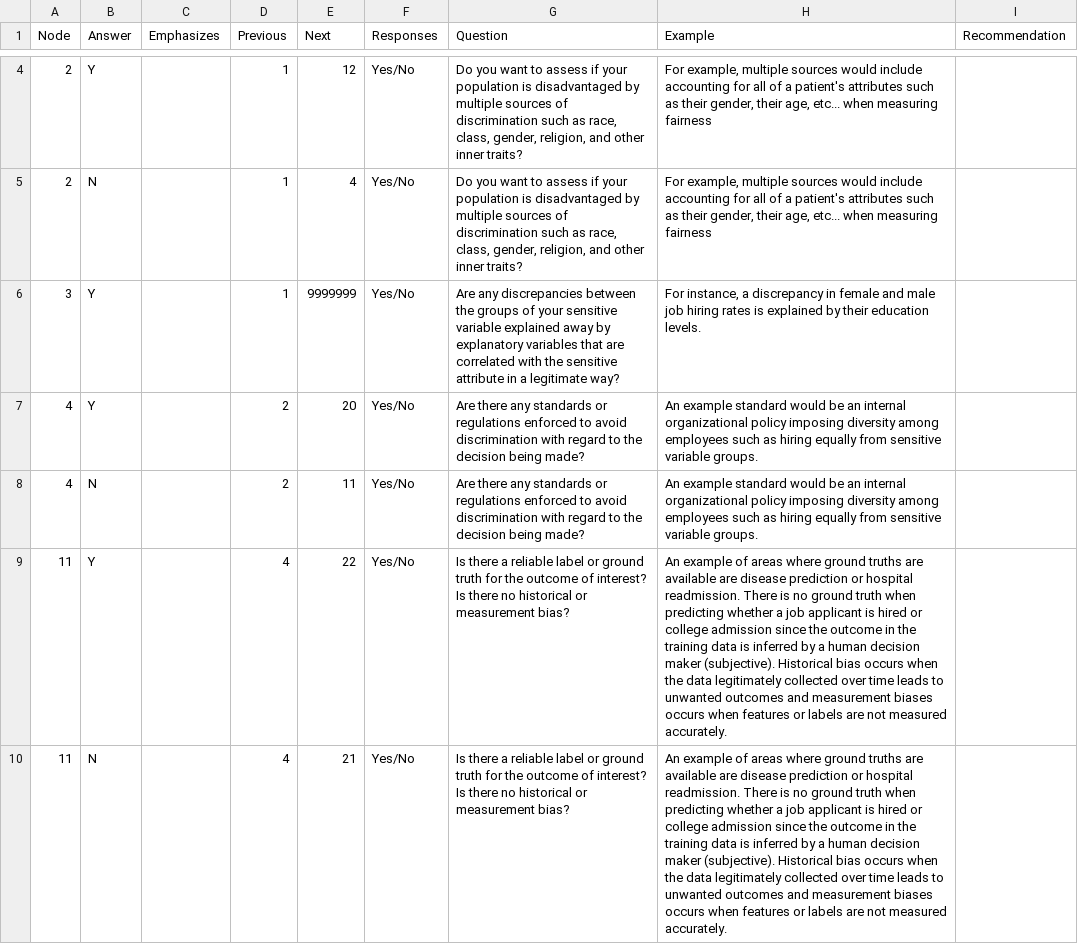
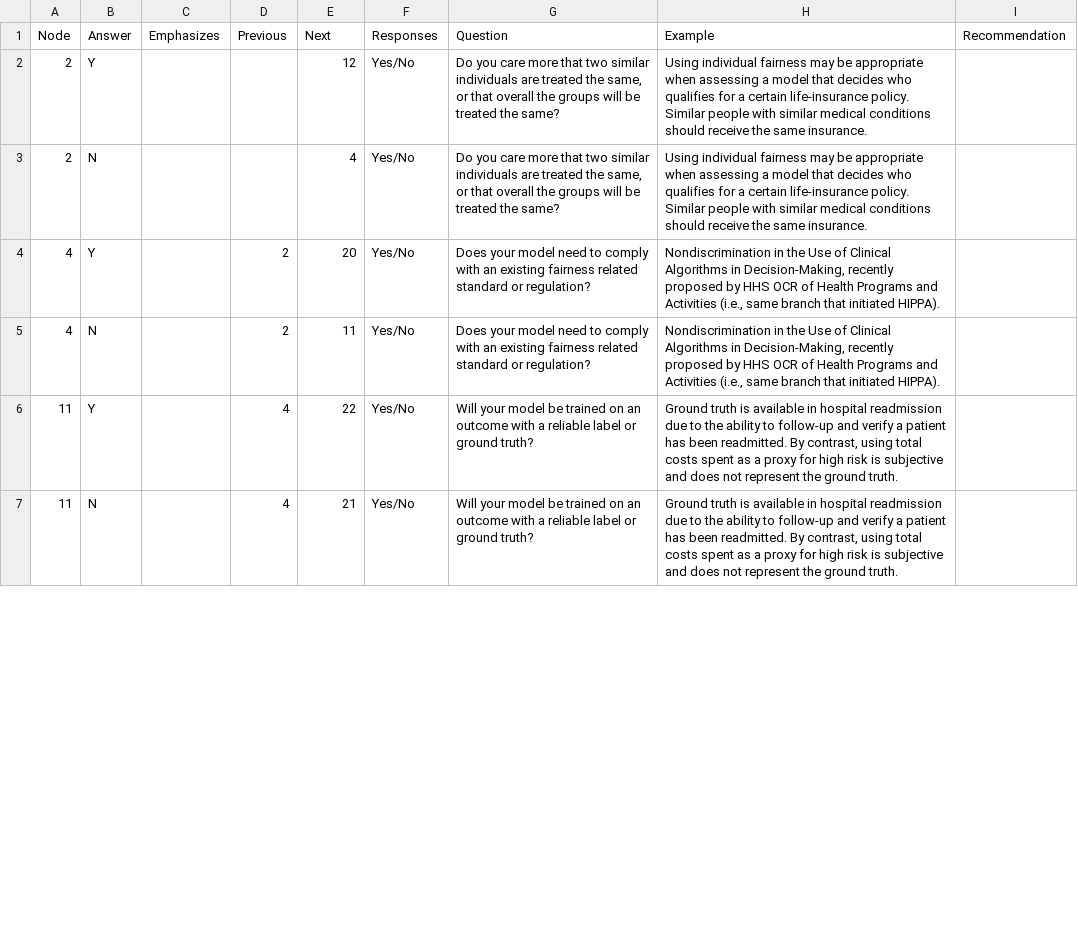
Before and after one commit to EqualityAI/responsible_mlops, a CSV file: config/fairness_tree.csv, drawn as a sheet; only a part is shown, gaps mark what is left out; removed rows and columns are numbered as before the commit, all else as after; the diff covers the shown part only; the diff names each change by its address in the sheet, - before the commit and + after, or states it on an @@ line.

Commit message:
fairness tree-v2

```diff
--- a/config/fairness_tree.csv
+++ b/config/fairness_tree.csv
-D2:D3 (Previous): 1
+D2:D3 (Previous): (empty)
-G2:G3 (Question): Do you want to assess if your population is disadvantaged by multiple sources of discrimination such as race, class, gender, religion, and other inner traits?
+G2:G3 (Question): Do you care more that two similar individuals are treated the same, or that overall the groups will be treated the same?
-H2:H3 (Example): For example, multiple sources would include accounting for all of a patient's attributes such as their gender, their age, etc... when measuring fairness
+H2:H3 (Example): Using individual fairness may be appropriate when assessing a model that decides who qualifies for a certain life-insurance policy. Similar people with similar medical conditions should receive the same insurance.
-row 6: 3 | Y |  | 1 | 9999999 | Yes/No | Are any discrepancies between the groups of your sensitive variable explained away by explanatory variables that are correlated with the sensitive attribute in a legitimate way? | For instance, a discrepancy in female and male job hiring rates is explained by their education levels.
-G4:G5 (Question): Are there any standards or regulations enforced to avoid discrimination with regard to the decision being made?
+G4:G5 (Question): Does your model need to comply with an existing fairness related standard or regulation?
-H4:H5 (Example): An example standard would be an internal organizational policy imposing diversity among employees such as hiring equally from sensitive variable groups.
+H4:H5 (Example): Nondiscrimination in the Use of Clinical Algorithms in Decision-Making, recently proposed by HHS OCR of Health Programs and Activities (i.e., same branch that initiated HIPPA).
-G6:G7 (Question): Is there a reliable label or ground truth for the outcome of interest? Is there no historical or measurement bias?
+G6:G7 (Question): Will your model be trained on an outcome with a reliable label or ground truth?
-H6:H7 (Example): An example of areas where ground truths are available are disease prediction or hospital readmission. There is no ground truth when predicting whether a job applicant is hired or college admission since the outcome in the training data is inferred by a human decision maker (subjective). Historical bias occurs when the data legitimately collected over time leads to unwanted outcomes and measurement biases occurs when features or labels are not measured accurately.
+H6:H7 (Example): Ground truth is available in hospital readmission due to the ability to follow-up and verify a patient has been readmitted. By contrast, using total costs spent as a proxy for high risk is subjective and does not represent the ground truth.
```
Also changed, not shown: 2 added rows, 3 removed rows and 32 edited cells elsewhere in this file.
